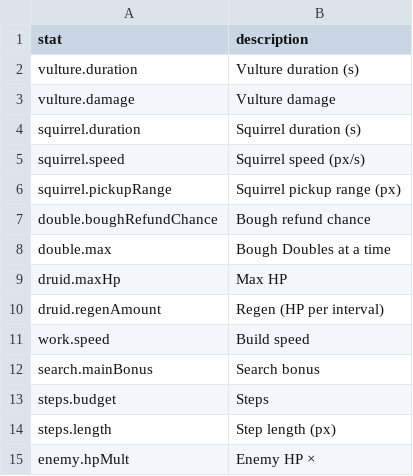
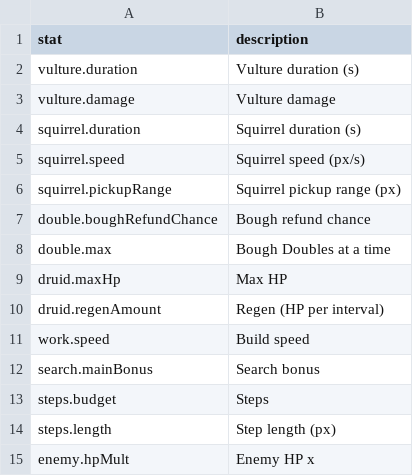
Before and after one commit to 11ofirk-debug/Broceliande, a CSV file: data/stats.csv, drawn as a sheet.

```diff
--- a/data/stats.csv
+++ b/data/stats.csv
@@ -14,2 +14,2 @@ steps.budget,Steps
 steps.length,Step length (px)
-enemy.hpMult,Enemy HP ×
+enemy.hpMult,Enemy HP x
```
Also changed, not shown: data/druid.csv, data/globals.csv, 1 other file.
